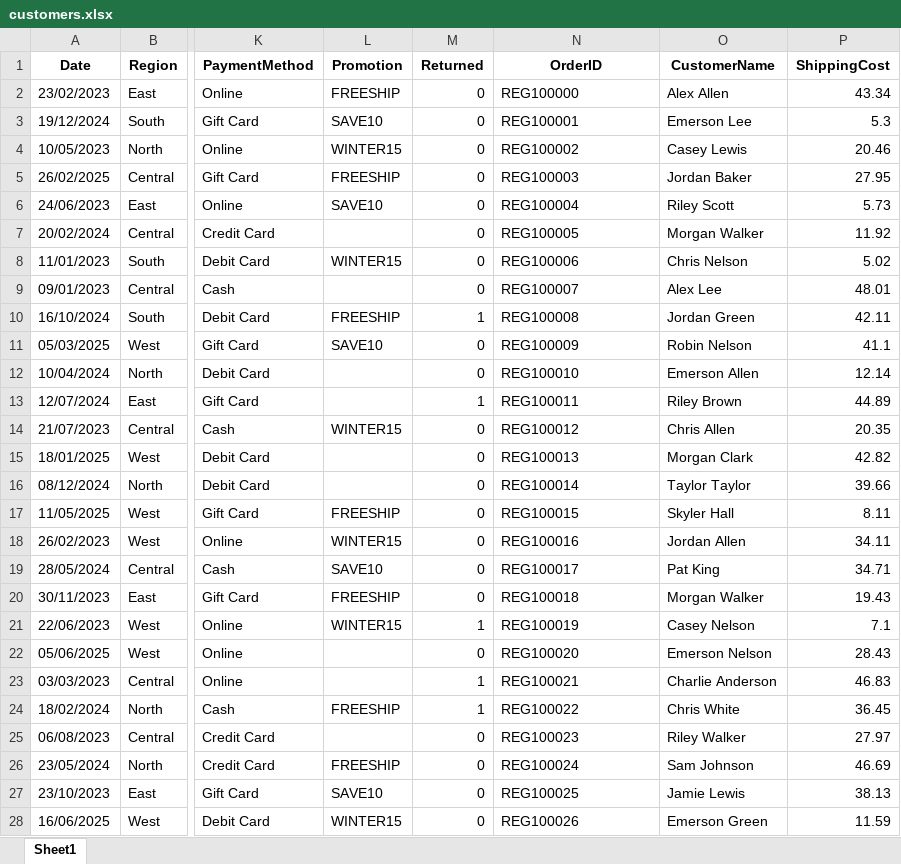
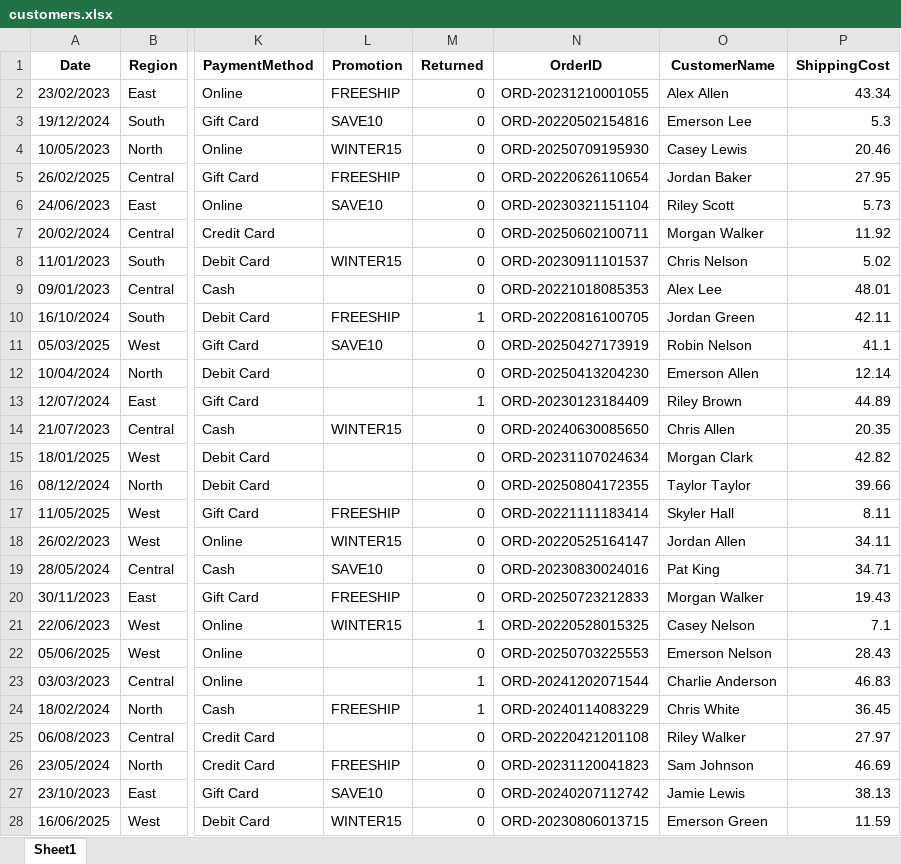
Before and after one commit to vighnesh-shetty-vs/moneywiz-updated, an Excel workbook: customers.xlsx, sheet Sheet1, drawn as a sheet; only a part is shown, gaps mark what is left out; values as stored, in another font and other column widths than the file's, no borders; the diff covers the shown part only; the diff names each change by its address in the sheet, - before the commit and + after, or states it on an @@ line.

```diff
--- a/customers.xlsx (sheet Sheet1)
+++ b/customers.xlsx (sheet Sheet1)
-N2 (OrderID): REG100000
+N2 (OrderID): ORD-20231210001055
-N3 (OrderID): REG100001
+N3 (OrderID): ORD-20220502154816
-N4 (OrderID): REG100002
+N4 (OrderID): ORD-20250709195930
-N5 (OrderID): REG100003
+N5 (OrderID): ORD-20220626110654
-N6 (OrderID): REG100004
+N6 (OrderID): ORD-20230321151104
-N7 (OrderID): REG100005
+N7 (OrderID): ORD-20250602100711
-N8 (OrderID): REG100006
+N8 (OrderID): ORD-20230911101537
-N9 (OrderID): REG100007
+N9 (OrderID): ORD-20221018085353
-N10 (OrderID): REG100008
+N10 (OrderID): ORD-20220816100705
-N11 (OrderID): REG100009
+N11 (OrderID): ORD-20250427173919
-N12 (OrderID): REG100010
+N12 (OrderID): ORD-20250413204230
-N13 (OrderID): REG100011
+N13 (OrderID): ORD-20230123184409
-N14 (OrderID): REG100012
+N14 (OrderID): ORD-20240630085650
-N15 (OrderID): REG100013
+N15 (OrderID): ORD-20231107024634
-N16 (OrderID): REG100014
+N16 (OrderID): ORD-20250804172355
-N17 (OrderID): REG100015
+N17 (OrderID): ORD-20221111183414
-N18 (OrderID): REG100016
+N18 (OrderID): ORD-20220525164147
-N19 (OrderID): REG100017
+N19 (OrderID): ORD-20230830024016
-N20 (OrderID): REG100018
+N20 (OrderID): ORD-20250723212833
-N21 (OrderID): REG100019
+N21 (OrderID): ORD-20220528015325
-N22 (OrderID): REG100020
+N22 (OrderID): ORD-20250703225553
-N23 (OrderID): REG100021
+N23 (OrderID): ORD-20241202071544
-N24 (OrderID): REG100022
+N24 (OrderID): ORD-20240114083229
-N25 (OrderID): REG100023
+N25 (OrderID): ORD-20220421201108
-N26 (OrderID): REG100024
+N26 (OrderID): ORD-20231120041823
-N27 (OrderID): REG100025
+N27 (OrderID): ORD-20240207112742
-N28 (OrderID): REG100026
+N28 (OrderID): ORD-20230806013715
```
Also changed, not shown: 1474 edited cells and cell formats elsewhere in this sheet, 5 other files.
